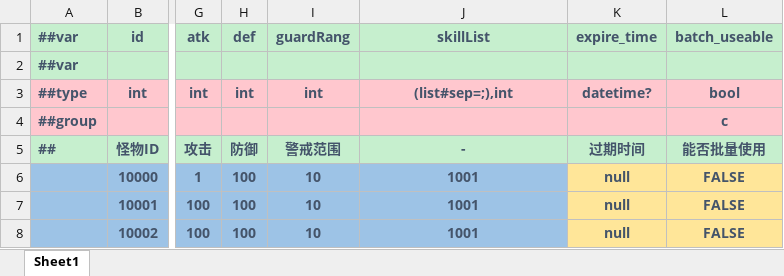
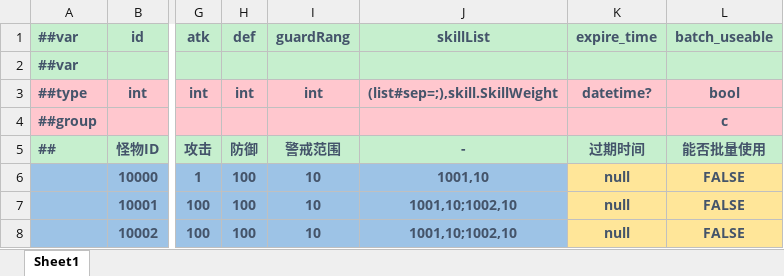
Before and after one commit to Crazyfengyi/YangTool, an Excel workbook: LubanTool/Config/Datas/monster.xlsx, sheet Sheet1, drawn as a sheet; only a part is shown, gaps mark what is left out; values as stored, in another font and other column widths than the file's, no borders; the diff names each change by its address in the sheet, - before the commit and + after, or states it on an @@ line.

```diff
--- a/LubanTool/Config/Datas/monster.xlsx (sheet Sheet1)
+++ b/LubanTool/Config/Datas/monster.xlsx (sheet Sheet1)
-J3 (skillList): (list#sep=;),int
+J3 (skillList): (list#sep=;),skill.SkillWeight
-J6 (skillList): 1001
+J6 (skillList): 1001,10
-J7:J8 (skillList): 1001
+J7:J8 (skillList): 1001,10;1002,10
```
Also changed, not shown: LubanTool/Config/Datas/__beans__.xlsx, LubanTool/Config/Datas/player.xlsx, 28 other files.
